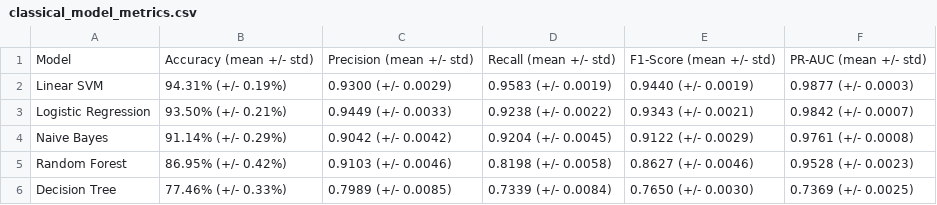
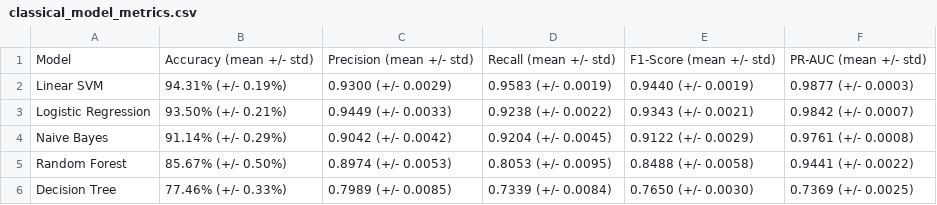
Before and after one commit to AlphinDThomas/MINOR-CLA-PROJECT, a CSV file: classical_model_metrics.csv, drawn as a sheet.

Commit message:
docs(metrics): update classical model evaluation metrics

```diff
--- a/classical_model_metrics.csv
+++ b/classical_model_metrics.csv
@@ -4,3 +4,3 @@ Logistic Regression,93.50% (+/- 0.21%),0.9449 (+/- 0.0033),0.9238 (+/- 0.0022),0
 Naive Bayes,91.14% (+/- 0.29%),0.9042 (+/- 0.0042),0.9204 (+/- 0.0045),0.9122 (+/- 0.0029),0.9761 (+/- 0.0008)
-Random Forest,86.95% (+/- 0.42%),0.9103 (+/- 0.0046),0.8198 (+/- 0.0058),0.8627 (+/- 0.0046),0.9528 (+/- 0.0023)
+Random Forest,85.67% (+/- 0.50%),0.8974 (+/- 0.0053),0.8053 (+/- 0.0095),0.8488 (+/- 0.0058),0.9441 (+/- 0.0022)
 Decision Tree,77.46% (+/- 0.33%),0.7989 (+/- 0.0085),0.7339 (+/- 0.0084),0.7650 (+/- 0.0030),0.7369 (+/- 0.0025)
```
